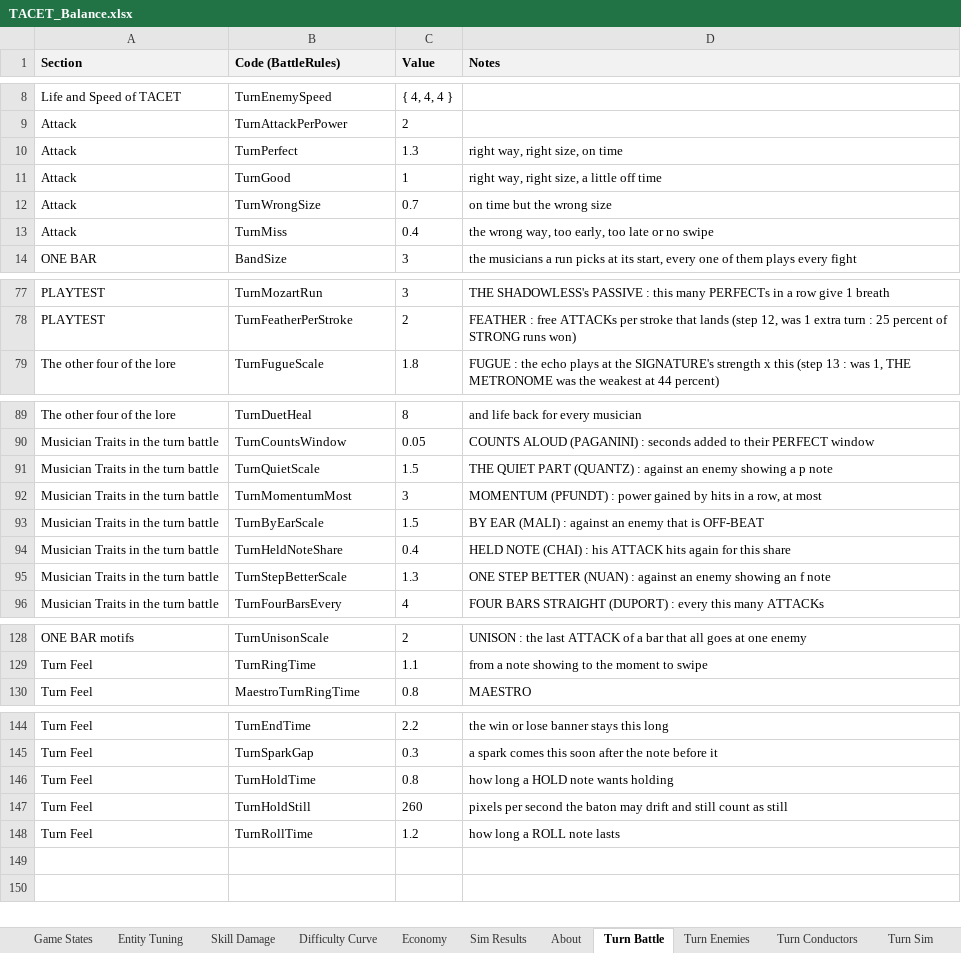
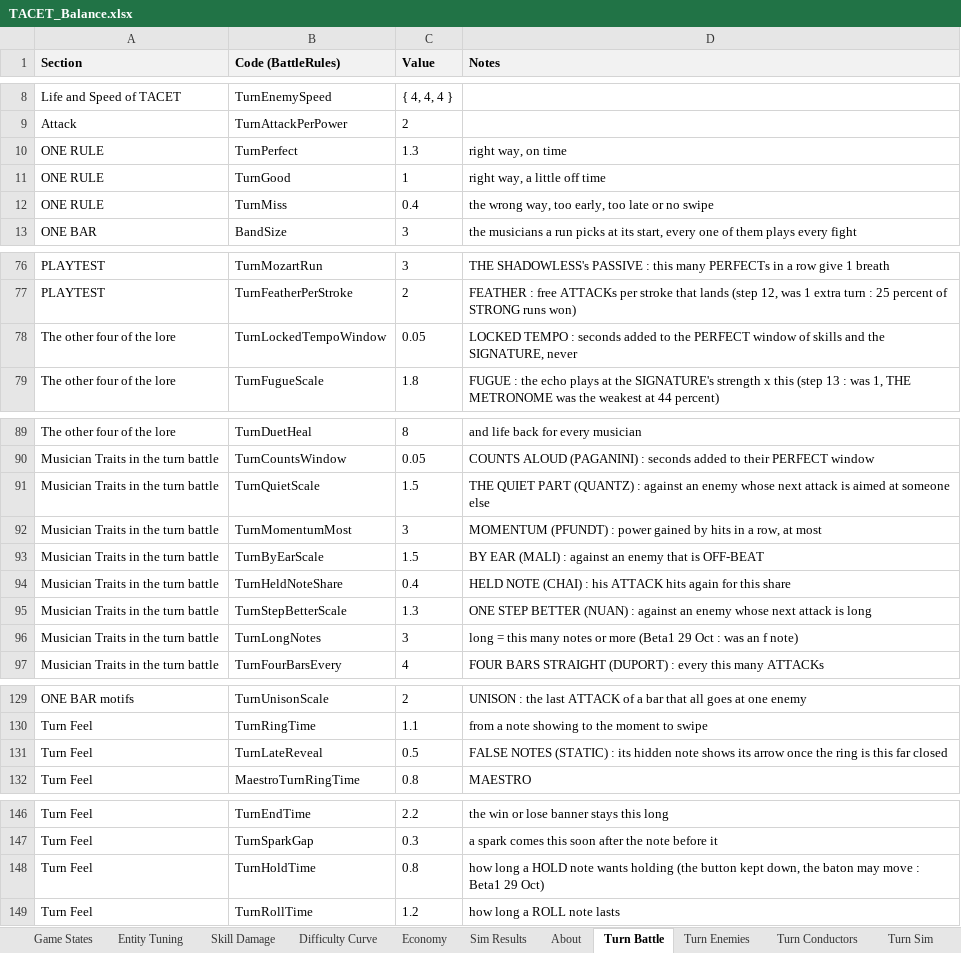
Before and after one commit to JuzJuz03HKR/Alphodite, an Excel workbook: docs/TACET_Balance.xlsx, sheet Turn Battle, drawn as a sheet; only a part is shown, gaps mark what is left out; values as stored, in another font and other column widths than the file's, no borders; removed rows and columns are numbered as before the commit, all else as after; the diff covers the shown part only; the diff names each change by its address in the sheet, - before the commit and + after, or states it on an @@ line.

```diff
--- a/docs/TACET_Balance.xlsx (sheet Turn Battle)
+++ b/docs/TACET_Balance.xlsx (sheet Turn Battle)
-A10:A11 (Section): Attack
+A10:A11 (Section): ONE RULE
-D10 (Notes): right way, right size, on time
+D10 (Notes): right way, on time
-D11 (Notes): right way, right size, a little off time
+D11 (Notes): right way, a little off time
-row 12: Attack | TurnWrongSize | 0.7 | on time but the wrong size
-A12 (Section): Attack
+A12 (Section): ONE RULE
+row 78: The other four of the lore | TurnLockedTempoWindow | 0.05 | LOCKED TEMPO : seconds added to the PERFECT window of skills and the SIGNATURE, never
-D91 (Notes): …an enemy showing a p note
+D91 (Notes): …an enemy whose next attack is aimed at someone else
-D95 (Notes): …an enemy showing an f note
+D95 (Notes): …an enemy whose next attack is long
+row 96: Musician Traits in the turn battle | TurnLongNotes | 3 | long = this many notes or more (Beta1 29 Oct : was an f note)
+row 131: Turn Feel | TurnLateReveal | 0.5 | FALSE NOTES (STATIC) : its hidden note shows its arrow once the ring is this far closed
-D148 (Notes): …wants holding
+D148 (Notes): …wants holding (the button kept down, the baton may move : Beta1 29 Oct)
-row 147: Turn Feel | TurnHoldStill | 260 | pixels per second the baton may drift and still count as still
```
Also changed, not shown: 3 edited cells elsewhere in this sheet, sheet Turn Sim, sheet Turn Enemies, 25 other files.
